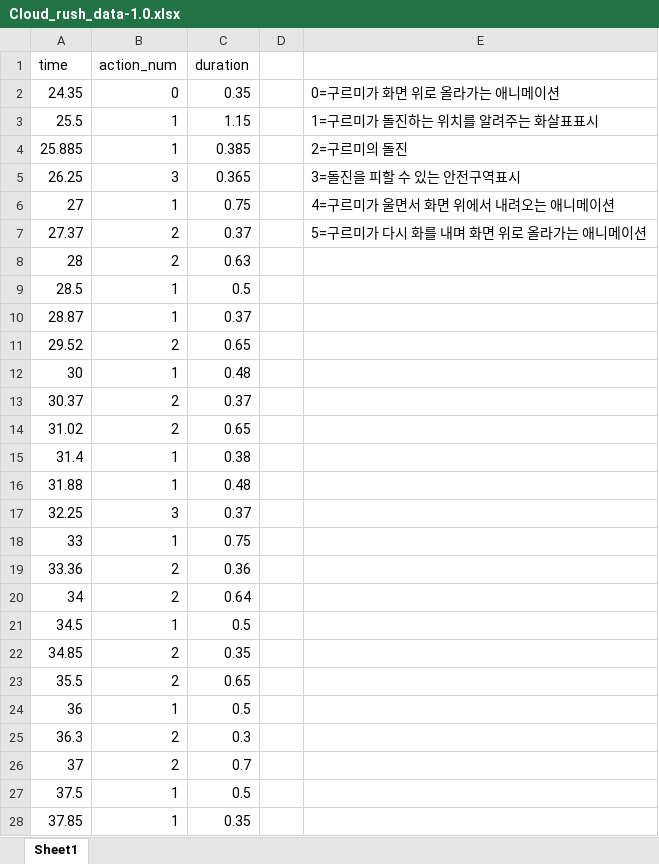
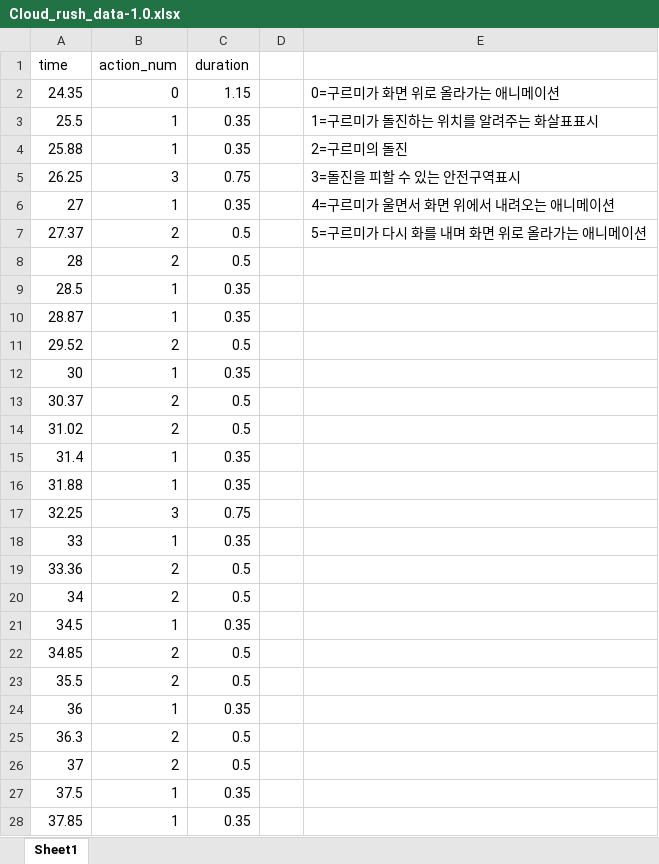
Before and after one commit to junhee4613/idle, an Excel workbook: DragAndDrop/Assets/5.Data/Cloud_rush_data-1.0.xlsx, sheet Sheet1, drawn as a sheet; only a part is shown; values as stored, in another font and other column widths than the file's, no borders; the diff covers the shown part only; the diff names each change by its address in the sheet, - before the commit and + after, or states it on an @@ line.

Commit message:
docs: 돌진패턴 duration 값 수정 푸시

```diff
--- a/DragAndDrop/Assets/5.Data/Cloud_rush_data-1.0.xlsx (sheet Sheet1)
+++ b/DragAndDrop/Assets/5.Data/Cloud_rush_data-1.0.xlsx (sheet Sheet1)
-C2 (duration): 0.35
+C2 (duration): 1.15
-C3 (duration): 1.15
+C3 (duration): 0.35
-A4 (time): 25.885
+A4 (time): 25.88
-C4 (duration): 0.385
+C4 (duration): 0.35
-C5 (duration): 0.365
+C5 (duration): 0.75
-C6 (duration): 0.75
+C6 (duration): 0.35
-C7 (duration): 0.37
+C7 (duration): 0.5
-C8 (duration): 0.63
+C8 (duration): 0.5
-C9 (duration): 0.5
+C9 (duration): 0.35
-C10 (duration): 0.37
+C10 (duration): 0.35
-C11 (duration): 0.65
+C11 (duration): 0.5
-C12 (duration): 0.48
+C12 (duration): 0.35
-C13 (duration): 0.37
+C13 (duration): 0.5
-C14 (duration): 0.65
+C14 (duration): 0.5
-C15 (duration): 0.38
+C15 (duration): 0.35
-C16 (duration): 0.48
+C16 (duration): 0.35
-C17 (duration): 0.37
+C17 (duration): 0.75
-C18 (duration): 0.75
+C18 (duration): 0.35
-C19 (duration): 0.36
+C19 (duration): 0.5
-C20 (duration): 0.64
+C20 (duration): 0.5
-C21 (duration): 0.5
+C21 (duration): 0.35
-C22 (duration): 0.35
+C22 (duration): 0.5
-C23 (duration): 0.65
+C23 (duration): 0.5
-C24 (duration): 0.5
+C24 (duration): 0.35
-C25 (duration): 0.3
+C25 (duration): 0.5
-C26 (duration): 0.7
+C26 (duration): 0.5
-C27 (duration): 0.5
+C27 (duration): 0.35
```
Also changed, not shown: 2 added rows, 2 removed rows and 16 edited cells elsewhere in this sheet.
